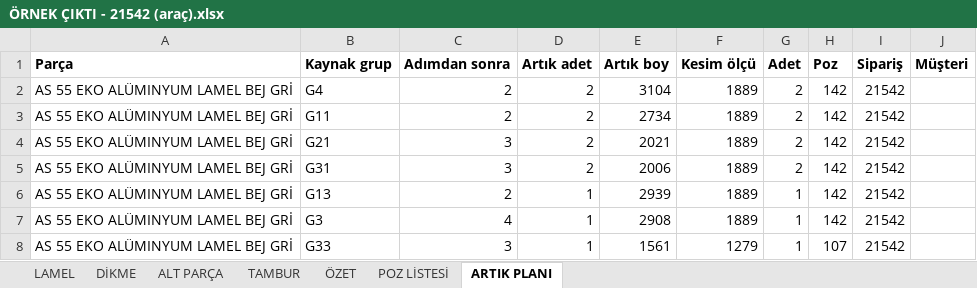
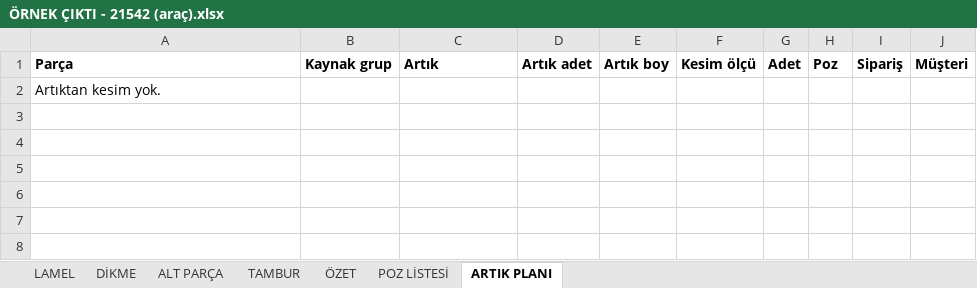
Before and after one commit to abidcan7/ferrini-panjurkesim, an Excel workbook: ÖRNEK ÇIKTI - 21542 (araç).xlsx, sheet ARTIK PLANI, drawn as a sheet; values as stored, in another font and other column widths than the file's, no borders; removed rows and columns are numbered as before the commit, all else as after; the diff names each change by its address in the sheet, - before the commit and + after, or states it on an @@ line.

```diff
--- a/ÖRNEK ÇIKTI - 21542 (araç).xlsx (sheet ARTIK PLANI)
+++ b/ÖRNEK ÇIKTI - 21542 (araç).xlsx (sheet ARTIK PLANI)
-C1: Adımdan sonra
+C1: Artık
-row 2: AS 55 EKO ALÜMINYUM LAMEL BEJ GRİ | G4 | 2 | 2 | 3104 | 1889 | 2 | 142 | 21542
-row 3: AS 55 EKO ALÜMINYUM LAMEL BEJ GRİ | G11 | 2 | 2 | 2734 | 1889 | 2 | 142 | 21542
-row 4: AS 55 EKO ALÜMINYUM LAMEL BEJ GRİ | G21 | 3 | 2 | 2021 | 1889 | 2 | 142 | 21542
-row 5: AS 55 EKO ALÜMINYUM LAMEL BEJ GRİ | G31 | 3 | 2 | 2006 | 1889 | 2 | 142 | 21542
-row 6: AS 55 EKO ALÜMINYUM LAMEL BEJ GRİ | G13 | 2 | 1 | 2939 | 1889 | 1 | 142 | 21542
-row 7: AS 55 EKO ALÜMINYUM LAMEL BEJ GRİ | G3 | 4 | 1 | 2908 | 1889 | 1 | 142 | 21542
-row 8: AS 55 EKO ALÜMINYUM LAMEL BEJ GRİ | G33 | 3 | 1 | 1561 | 1279 | 1 | 107 | 21542
+row 2: Artıktan kesim yok.
```
Also changed, not shown: sheet LAMEL, sheet TAMBUR, sheet ALT PARÇA, sheet POZ LİSTESİ, sheet DİKME, sheet ÖZET, formulas that keep their value, ÖRNEK ÇIKTI - 4 proje birlikte (araç).xlsx, 11 other files.
